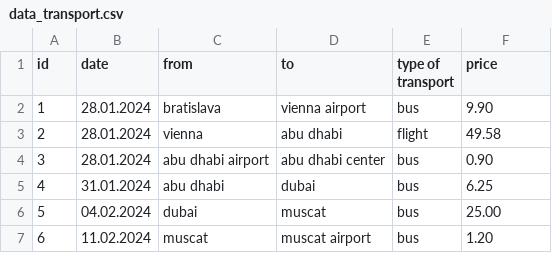
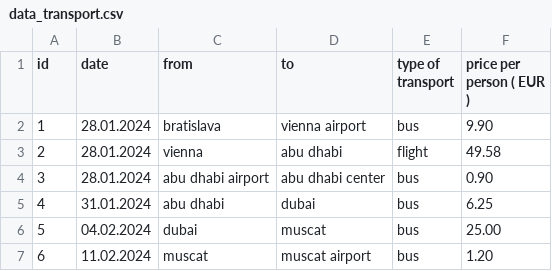
Before and after one commit to shuflovic/streamlit, a CSV file: data_transport.csv, drawn as a sheet; only a part is shown.

Commit message:
Update data_transport.csv

```diff
--- a/data_transport.csv
+++ b/data_transport.csv
@@ -1,2 +1,2 @@
-id,date,from,to,type of transport,price
+id,date,from,to,type of transport,"price per person ( EUR )"
 1,28.01.2024,bratislava,vienna airport,bus,9.90
```
